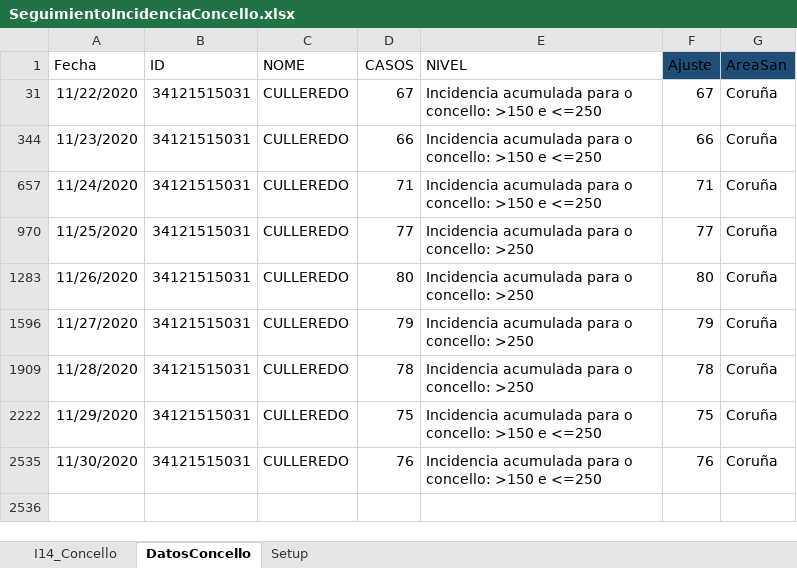
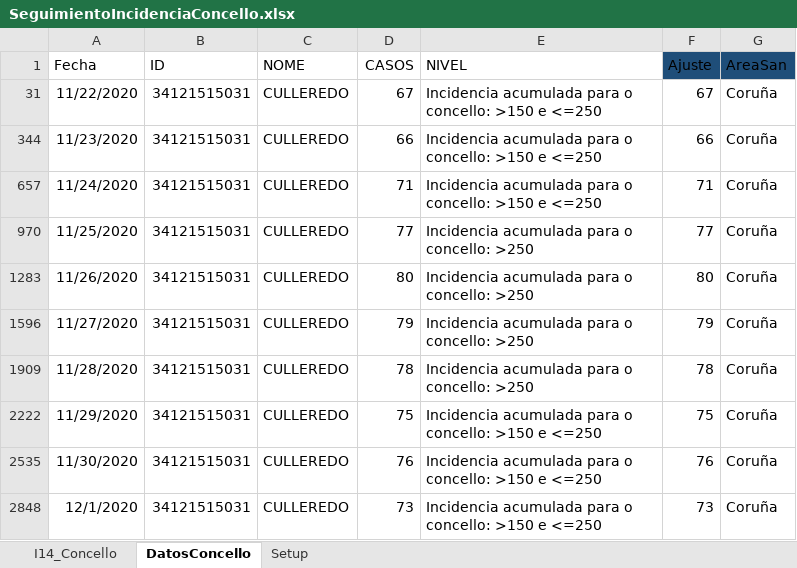
Before and after one commit to NiSanRo/Datos_Covid_Portal_Sergas, an Excel workbook: SeguimientoIncidenciaConcello.xlsx, sheet DatosConcello, drawn as a sheet; values as stored, in another font and other column widths than the file's, no borders; table styles not drawn; the diff names each change by its address in the sheet, - before the commit and + after, or states it on an @@ line.

Commit message:
Nuevos ficheros datos incidencia 02-12-2020

```diff
--- a/SeguimientoIncidenciaConcello.xlsx (sheet DatosConcello)
+++ b/SeguimientoIncidenciaConcello.xlsx (sheet DatosConcello)
+row 2848: 12/1/2020 | 34121515031 | CULLEREDO | 73 | Incidencia acumulada para o concello: >150 e <=250 | 73 | Coruña
```
Also changed, not shown: sheet I14_Concello, formulas that keep their value, hidden cells, 2 other files.
